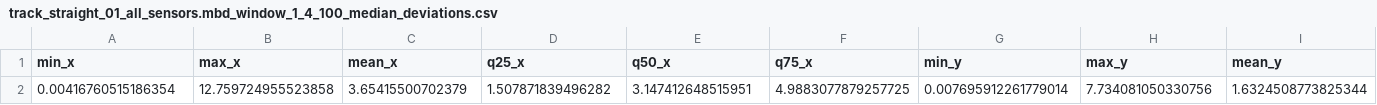
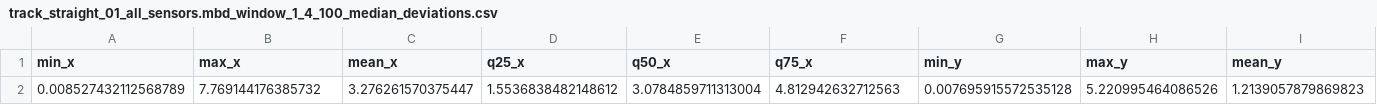
Before and after one commit to bertoferrero-research/tests_indoor_localisation_datasets, a CSV file: 02-trilateration/paper1/output/T1_closer_sensors/track_straight_01_all_sensors.mbd_window_1_4_100_median_deviations.csv, drawn as a sheet; only a part is shown; removed rows and columns are numbered as before the commit, all else as after; rows hold the shown columns only; the diff names each change by its address in the sheet, - before the commit and + after, or states it on an @@ line.

```diff
--- a/02-trilateration/paper1/output/T1_closer_sensors/track_straight_01_all_sensors.mbd_window_1_4_100_median_deviations.csv
+++ b/02-trilateration/paper1/output/T1_closer_sensors/track_straight_01_all_sensors.mbd_window_1_4_100_median_deviations.csv
-row 2: 0.00416760515186354 | 12.759724955523858 | 3.65415500702379 | 1.507871839496282 | 3.147412648515951 | 4.9883077879257725 | 0.007695912261779014 | 7.734081050330756 | 1.6324508773825344
+row 2: 0.008527432112568789 | 7.769144176385732 | 3.276261570375447 | 1.5536838482148612 | 3.0784859711313004 | 4.812942632712563 | 0.007695915572535128 | 5.220995464086526 | 1.2139057879869823
```
Also changed, not shown: 02-trilateration/paper1/output/T1_closer_sensors/track_straight_01_all_sensors.mbd_window_1_4_100_median.csv, 02-trilateration/paper1/output/T1_closer_sensors/track_straight_01_all_sensors.mbd_window_3_4_100_median.csv, 10 other files.
